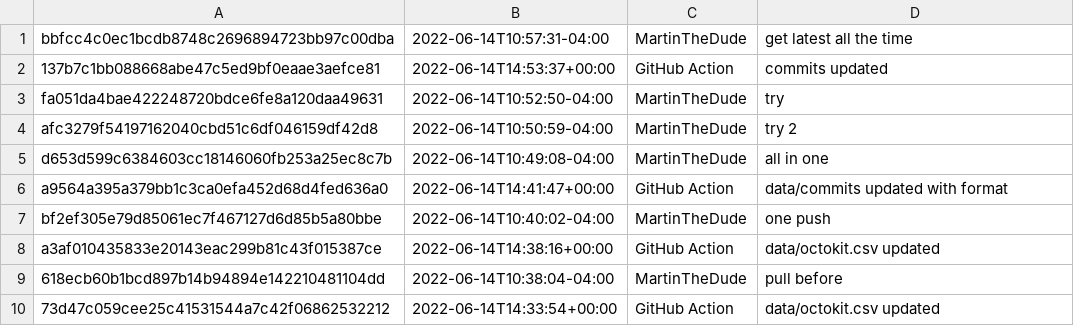
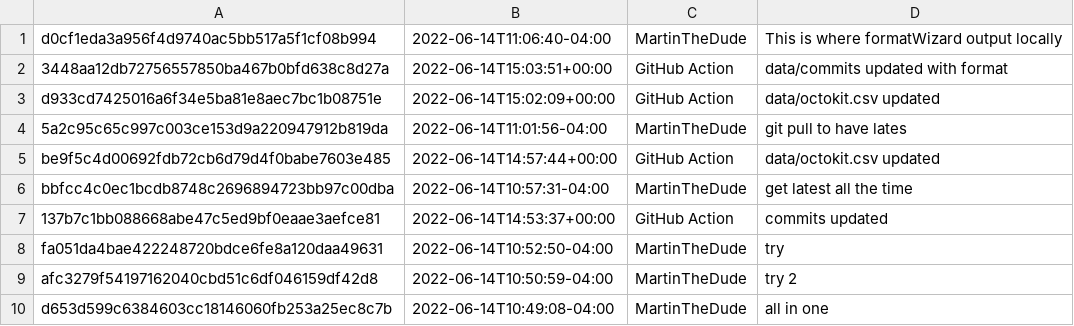
Before and after one commit to MartinTheDude/testingMagicDraw, a CSV file: data/octokit.csv, drawn as a sheet; only a part is shown; the shorter side is filled out with more unchanged rows.

```diff
--- a/data/octokit.csv
+++ b/data/octokit.csv
@@ -1 +1,6 @@
+d0cf1eda3a956f4d9740ac5bb517a5f1cf08b994, 2022-06-14T11:06:40-04:00, MartinTheDude, This is where formatWizard output locally
+3448aa12db72756557850ba467b0bfd638c8d27a, 2022-06-14T15:03:51+00:00, GitHub Action, data/commits updated with format
+d933cd7425016a6f34e5ba81e8aec7bc1b08751e, 2022-06-14T15:02:09+00:00, GitHub Action, data/octokit.csv updated
+5a2c95c65c997c003ce153d9a220947912b819da, 2022-06-14T11:01:56-04:00, MartinTheDude, git pull to have lates
+be9f5c4d00692fdb72cb6d79d4f0babe7603e485, 2022-06-14T14:57:44+00:00, GitHub Action, data/octokit.csv updated
 bbfcc4c0ec1bcdb8748c2696894723bb97c00dba, 2022-06-14T10:57:31-04:00, MartinTheDude, get latest all the time
```
